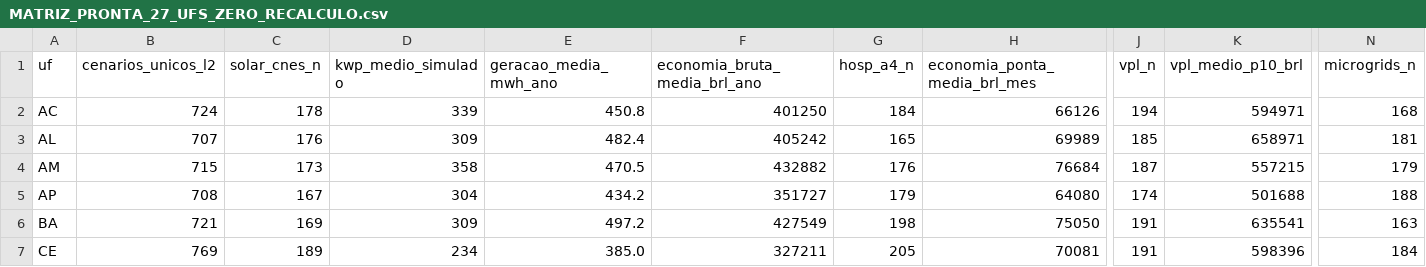
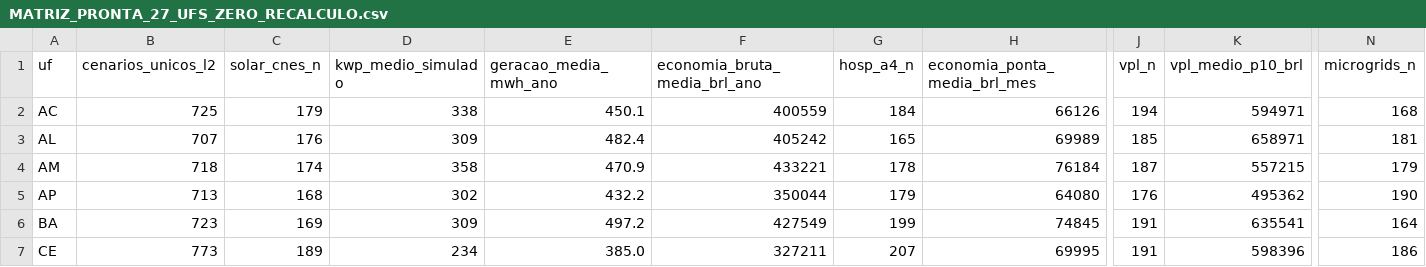
Before and after one commit to aristondalago-max/kpa-humanity-open-science, a CSV file: PKG-B-ENERGIA-SAUDE-v1.0.0/MATRIZ_PRONTA_27_UFS_ZERO_RECALCULO.csv, drawn as a sheet; only a part is shown, gaps mark what is left out; the diff covers the shown part only; the diff names each change by its address in the sheet, - before the commit and + after, or states it on an @@ line.

Commit message:
feat(release): KPA Humanity Open Science v1.0.0 (PKG-A=15067 L2/L4, PKG-B=20128 L2/L4)
- PKG-A-CORPUS-PTBR-v1.0.0: 15067 unique L2 dual-oracle verified solutions in Portuguese
- PKG-B-ENERGIA-SAUDE-v1.0.0: 20128 unique L2 synthetic health-energy scenarios across 27 UFs
- OUTREACH_LETTERS_v1.0.0: 6 institutional technical letters (UFSC, ABDEH, CONASS, CONASEMS, IMPA, SBM)
- Root manifest SHA-256: 0e3076a9498d2c34eecb6fecc97e701e26834d1f478697b21d557c6ce56e1063
- Security audit: 0 findings, synthetic disclaimer verified in 11 documents

```diff
--- a/PKG-B-ENERGIA-SAUDE-v1.0.0/MATRIZ_PRONTA_27_UFS_ZERO_RECALCULO.csv
+++ b/PKG-B-ENERGIA-SAUDE-v1.0.0/MATRIZ_PRONTA_27_UFS_ZERO_RECALCULO.csv
-B2 (cenarios_unicos_l2): 724
+B2 (cenarios_unicos_l2): 725
-C2 (solar_cnes_n): 178
+C2 (solar_cnes_n): 179
-D2 (kwp_medio_simulado): 339
+D2 (kwp_medio_simulado): 338
-E2 (geracao_media_mwh_ano): 450.8
+E2 (geracao_media_mwh_ano): 450.1
-F2 (economia_bruta_media_brl_ano): 401250
+F2 (economia_bruta_media_brl_ano): 400559
-B4 (cenarios_unicos_l2): 715
+B4 (cenarios_unicos_l2): 718
-C4 (solar_cnes_n): 173
+C4 (solar_cnes_n): 174
-E4 (geracao_media_mwh_ano): 470.5
+E4 (geracao_media_mwh_ano): 470.9
-F4 (economia_bruta_media_brl_ano): 432882
+F4 (economia_bruta_media_brl_ano): 433221
-G4 (hosp_a4_n): 176
+G4 (hosp_a4_n): 178
-H4 (economia_ponta_media_brl_mes): 76684
+H4 (economia_ponta_media_brl_mes): 76184
-B5 (cenarios_unicos_l2): 708
+B5 (cenarios_unicos_l2): 713
-C5 (solar_cnes_n): 167
+C5 (solar_cnes_n): 168
-D5 (kwp_medio_simulado): 304
+D5 (kwp_medio_simulado): 302
-E5 (geracao_media_mwh_ano): 434.2
+E5 (geracao_media_mwh_ano): 432.2
-F5 (economia_bruta_media_brl_ano): 351727
+F5 (economia_bruta_media_brl_ano): 350044
-J5 (vpl_n): 174
+J5 (vpl_n): 176
-K5 (vpl_medio_p10_brl): 501688
+K5 (vpl_medio_p10_brl): 495362
-N5 (microgrids_n): 188
+N5 (microgrids_n): 190
-B6 (cenarios_unicos_l2): 721
+B6 (cenarios_unicos_l2): 723
-G6 (hosp_a4_n): 198
+G6 (hosp_a4_n): 199
-H6 (economia_ponta_media_brl_mes): 75050
+H6 (economia_ponta_media_brl_mes): 74845
-N6 (microgrids_n): 163
+N6 (microgrids_n): 164
-B7 (cenarios_unicos_l2): 769
+B7 (cenarios_unicos_l2): 773
-G7 (hosp_a4_n): 205
+G7 (hosp_a4_n): 207
-H7 (economia_ponta_media_brl_mes): 70081
+H7 (economia_ponta_media_brl_mes): 69995
-N7 (microgrids_n): 184
+N7 (microgrids_n): 186
```
Also changed, not shown: 127 edited cells elsewhere in this file, 20 other files.
